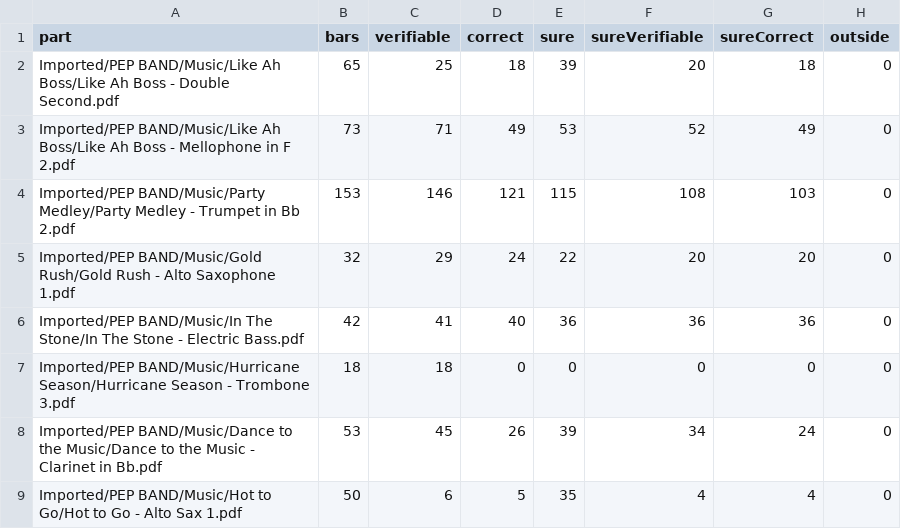
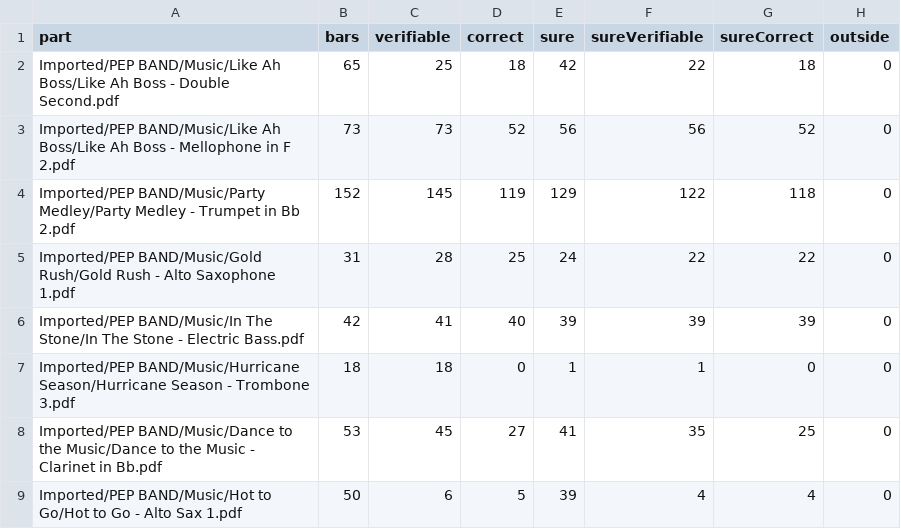
Before and after one commit to williebob555-lab/InkSlate, a TSV file: sheets-desktop/bench/scan-dev.tsv, drawn as a sheet; only a part is shown; the diff covers the shown part only.

```diff
--- a/sheets-desktop/bench/scan-dev.tsv
+++ b/sheets-desktop/bench/scan-dev.tsv
@@ -1,9 +1,9 @@
 part	bars	verifiable	correct	sure	sureVerifiable	sureCorrect	outside
-Imported/PEP BAND/Music/Like Ah Boss/Like Ah Boss - Double Second.pdf	65	25	18	39	20	18	0
-Imported/PEP BAND/Music/Like Ah Boss/Like Ah Boss - Mellophone in F 2.pdf	73	71	49	53	52	49	0
-Imported/PEP BAND/Music/Party Medley/Party Medley - Trumpet in Bb 2.pdf	153	146	121	115	108	103	0
-Imported/PEP BAND/Music/Gold Rush/Gold Rush - Alto Saxophone 1.pdf	32	29	24	22	20	20	0
-Imported/PEP BAND/Music/In The Stone/In The Stone - Electric Bass.pdf	42	41	40	36	36	36	0
-Imported/PEP BAND/Music/Hurricane Season/Hurricane Season - Trombone 3.pdf	18	18	0	0	0	0	0
-Imported/PEP BAND/Music/Dance to the Music/Dance to the Music - Clarinet in Bb.pdf	53	45	26	39	34	24	0
-Imported/PEP BAND/Music/Hot to Go/Hot to Go - Alto Sax 1.pdf	50	6	5	35	4	4	0
+Imported/PEP BAND/Music/Like Ah Boss/Like Ah Boss - Double Second.pdf	65	25	18	42	22	18	0
+Imported/PEP BAND/Music/Like Ah Boss/Like Ah Boss - Mellophone in F 2.pdf	73	73	52	56	56	52	0
+Imported/PEP BAND/Music/Party Medley/Party Medley - Trumpet in Bb 2.pdf	152	145	119	129	122	118	0
+Imported/PEP BAND/Music/Gold Rush/Gold Rush - Alto Saxophone 1.pdf	31	28	25	24	22	22	0
+Imported/PEP BAND/Music/In The Stone/In The Stone - Electric Bass.pdf	42	41	40	39	39	39	0
+Imported/PEP BAND/Music/Hurricane Season/Hurricane Season - Trombone 3.pdf	18	18	0	1	1	0	0
+Imported/PEP BAND/Music/Dance to the Music/Dance to the Music - Clarinet in Bb.pdf	53	45	27	41	35	25	0
+Imported/PEP BAND/Music/Hot to Go/Hot to Go - Alto Sax 1.pdf	50	6	5	39	4	4	0
```
Also changed, not shown: 117 edited cells elsewhere in this file, sheets-desktop/bench/clean-dev.tsv, sheets-desktop/bench/clean-test.tsv, 5 other files.
